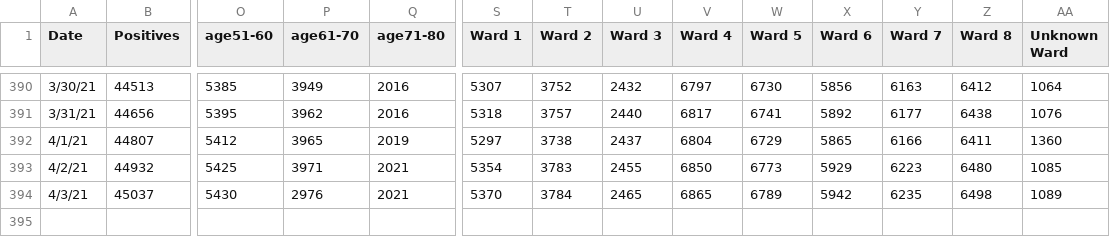
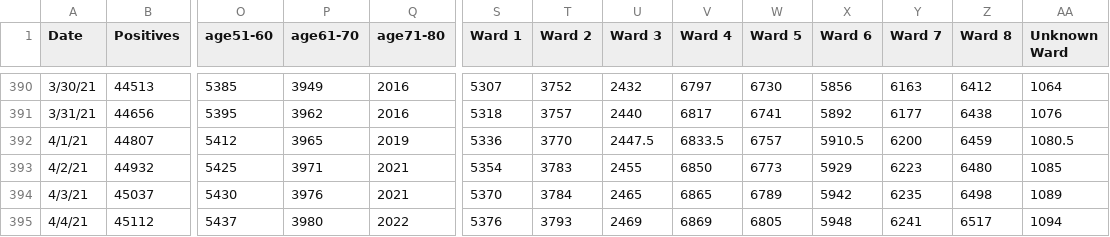
Before and after one commit to rstahlin/DC-COVID.github.io, a CSV file: data.csv, drawn as a sheet; only a part is shown, gaps mark what is left out; rows hold the shown columns only; the diff names each change by its address in the sheet, - before the commit and + after, or states it on an @@ line.

Commit message:
new data 20210404

```diff
--- a/data.csv
+++ b/data.csv
-S392 (Ward 1): 5297
+S392 (Ward 1): 5336
-T392 (Ward 2): 3738
+T392 (Ward 2): 3770
-U392 (Ward 3): 2437
+U392 (Ward 3): 2447.5
-V392 (Ward 4): 6804
+V392 (Ward 4): 6833.5
-W392 (Ward 5): 6729
+W392 (Ward 5): 6757
-X392 (Ward 6): 5865
+X392 (Ward 6): 5910.5
-Y392 (Ward 7): 6166
+Y392 (Ward 7): 6200
-Z392 (Ward 8): 6411
+Z392 (Ward 8): 6459
-AA392 (Unknown Ward): 1360
+AA392 (Unknown Ward): 1080.5
-P394 (age61-70): 2976
+P394 (age61-70): 3976
+row 395: 4/4/21 | 45112 | 5437 | 3980 | 2022 | 5376 | 3793 | 2469 | 6869 | 6805 | 5948 | 6241 | 6517 | 1094
```
Also changed, not shown: 58 other files.
